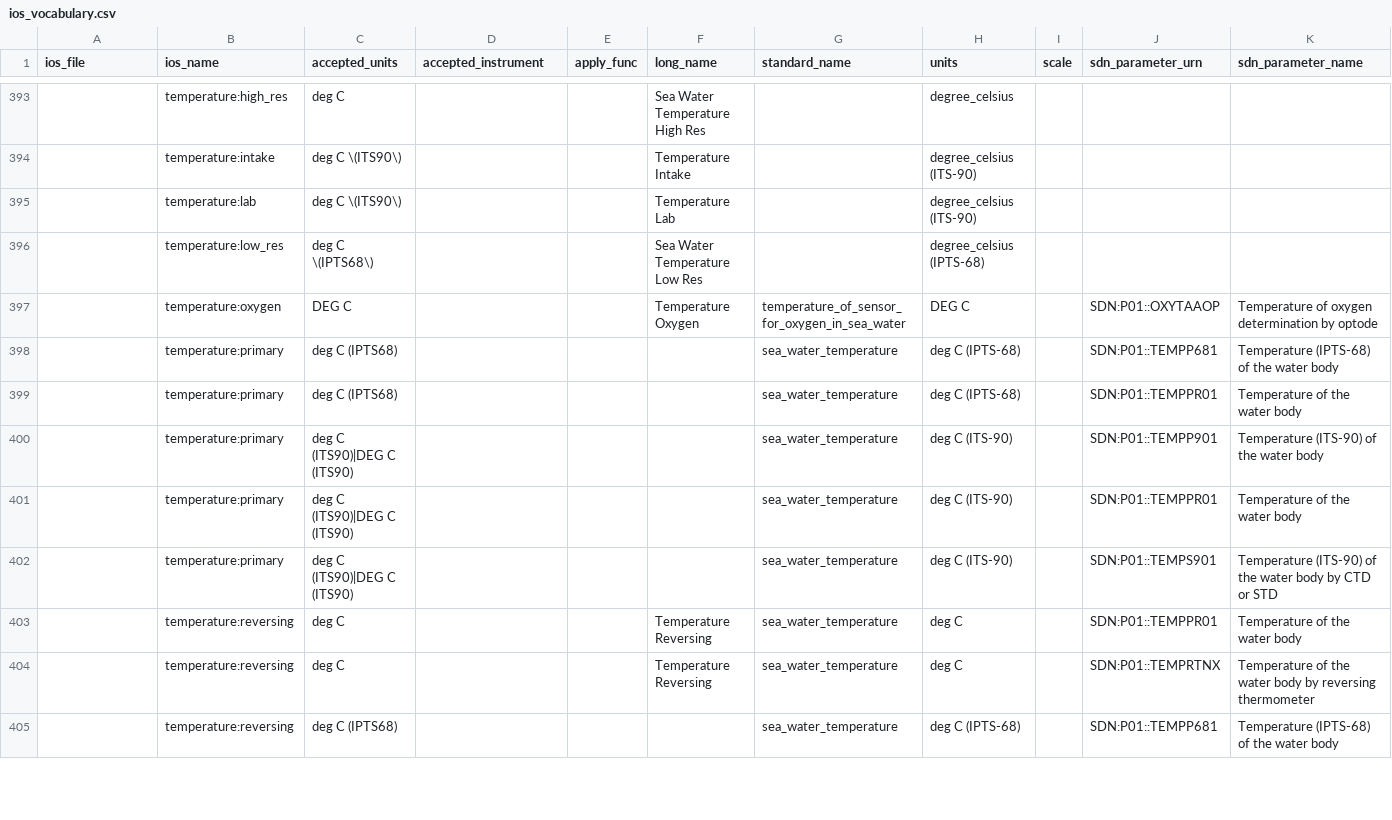
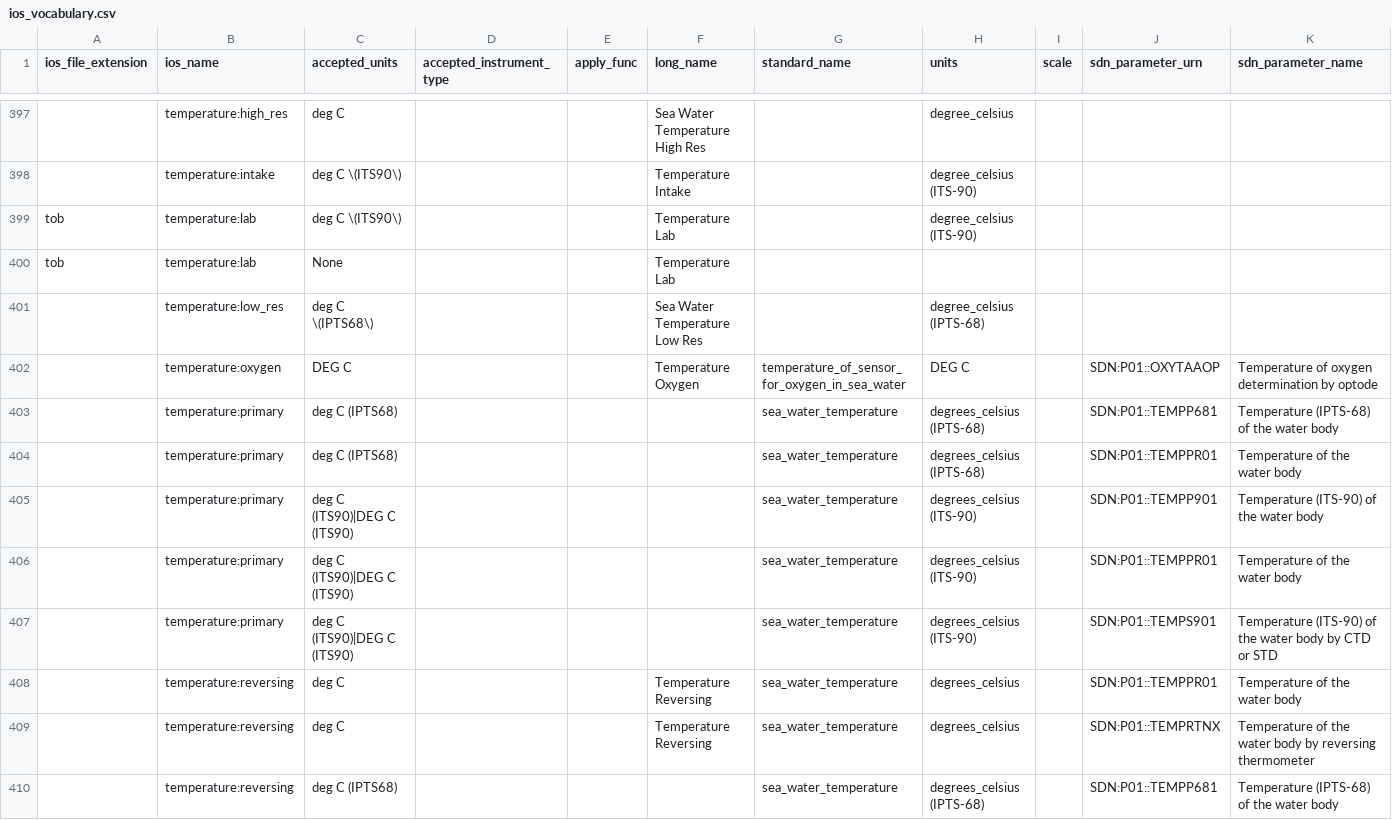
Before and after one commit to cioos-siooc/cioos-siooc_data_transform, a CSV file: cioos_data_transform/cioos_data_transform/utils/ios_vocabulary.csv, drawn as a sheet; only a part is shown, gaps mark what is left out; addresses are those after the commit; rows hold the shown columns only; the diff covers the shown part only; the diff names each change by its address in the sheet, - before the commit and + after, or states it on an @@ line.

Commit message:
add vocabulary

```diff
--- a/cioos_data_transform/cioos_data_transform/utils/ios_vocabulary.csv
+++ b/cioos_data_transform/cioos_data_transform/utils/ios_vocabulary.csv
-A1: ios_file
+A1: ios_file_extension
-D1: accepted_instrument
+D1: accepted_instrument_type
-A399 (ios_file_extension): (empty)
+A399 (ios_file_extension): tob
+row 400: tob | temperature:lab | None |  |  | Temperature Lab
-H403:H404 (units): deg C (IPTS-68)
+H403:H404 (units): degrees_celsius (IPTS-68)
-H405:H407 (units): deg C (ITS-90)
+H405:H407 (units): degrees_celsius (ITS-90)
-H408:H409 (units): deg C
+H408:H409 (units): degrees_celsius
-H410 (units): deg C (IPTS-68)
+H410 (units): degrees_celsius (IPTS-68)
```
Also changed, not shown: 9 added rows, 5 removed rows and 37 edited cells elsewhere in this file.
